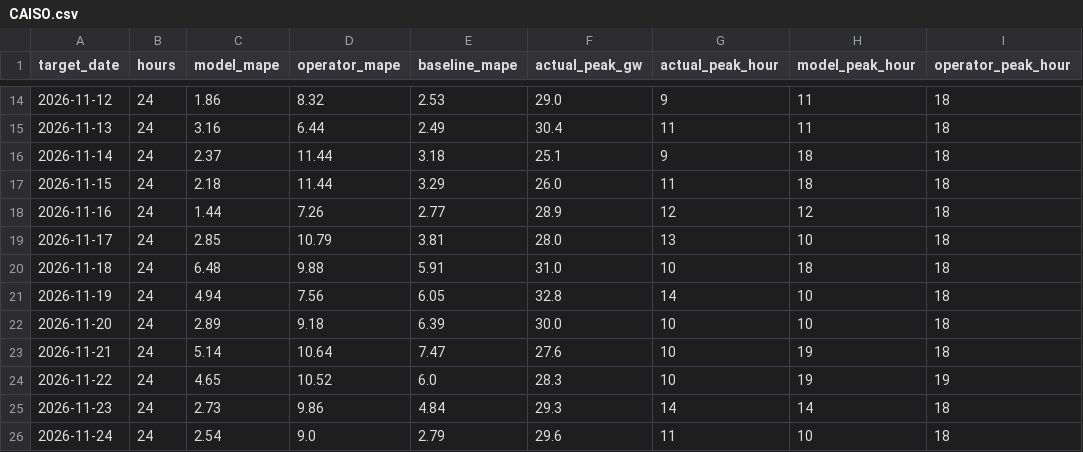
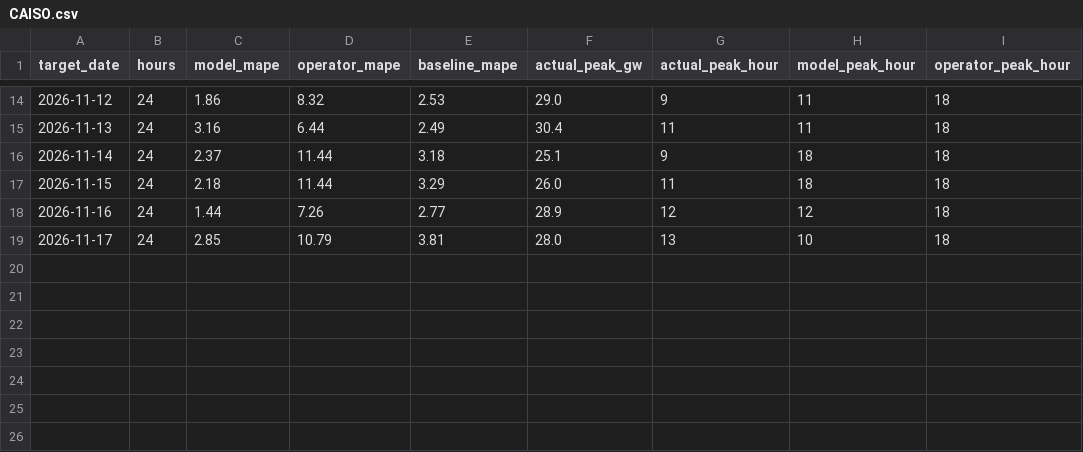
Before and after one commit to ShawanaZulfiqar/GridForecast, a CSV file: data/scoreboard/CAISO.csv, drawn as a sheet; only a part is shown, gaps mark what is left out.

```diff
--- a/data/scoreboard/CAISO.csv
+++ b/data/scoreboard/CAISO.csv
@@ -19,8 +19 @@ target_date,hours,model_mape,operator_mape,baseline_mape,actual_peak_gw,actual_p
 2026-11-17,24,2.85,10.79,3.81,28.0,13,10,18
-2026-11-18,24,6.48,9.88,5.91,31.0,10,18,18
-2026-11-19,24,4.94,7.56,6.05,32.8,14,10,18
-2026-11-20,24,2.89,9.18,6.39,30.0,10,10,18
-2026-11-21,24,5.14,10.64,7.47,27.6,10,19,18
-2026-11-22,24,4.65,10.52,6.0,28.3,10,19,19
-2026-11-23,24,2.73,9.86,4.84,29.3,14,14,18
-2026-11-24,24,2.54,9.0,2.79,29.6,11,10,18
```
Also changed, not shown: data/scoreboard/ERCOT.csv, data/scoreboard/ISONE.csv, 21 other files.
